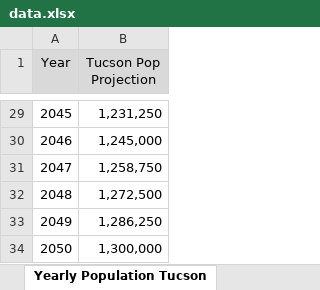
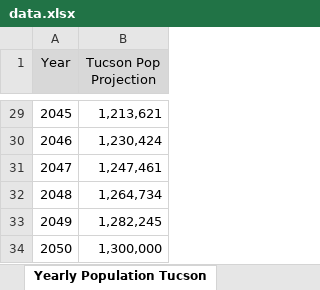
Before and after one commit to JanghoPark-LBL/MDRO_data, an Excel workbook: data.xlsx, sheet Yearly Population Tucson, drawn as a sheet; only a part is shown, gaps mark what is left out; values as stored, in another font and other column widths than the file's, no borders; charts and pictures not drawn; the diff covers the shown part only; the diff names each change by its address in the sheet, - before the commit and + after, or states it on an @@ line.

Commit message:
update population scenarios

```diff
--- a/data.xlsx (sheet Yearly Population Tucson)
+++ b/data.xlsx (sheet Yearly Population Tucson)
-B29 (Tucson Pop Projection): 1,231,250
+B29 (Tucson Pop Projection): 1,213,621
-B30 (Tucson Pop Projection): 1,245,000
+B30 (Tucson Pop Projection): 1,230,424
-B31 (Tucson Pop Projection): 1,258,750
+B31 (Tucson Pop Projection): 1,247,461
-B32 (Tucson Pop Projection): 1,272,500
+B32 (Tucson Pop Projection): 1,264,734
-B33 (Tucson Pop Projection): 1,286,250
+B33 (Tucson Pop Projection): 1,282,245
```
Also changed, not shown: 27 edited cells elsewhere in this sheet, sheet Demand, sheet Yearly Population Study Are, charts or pictures.
